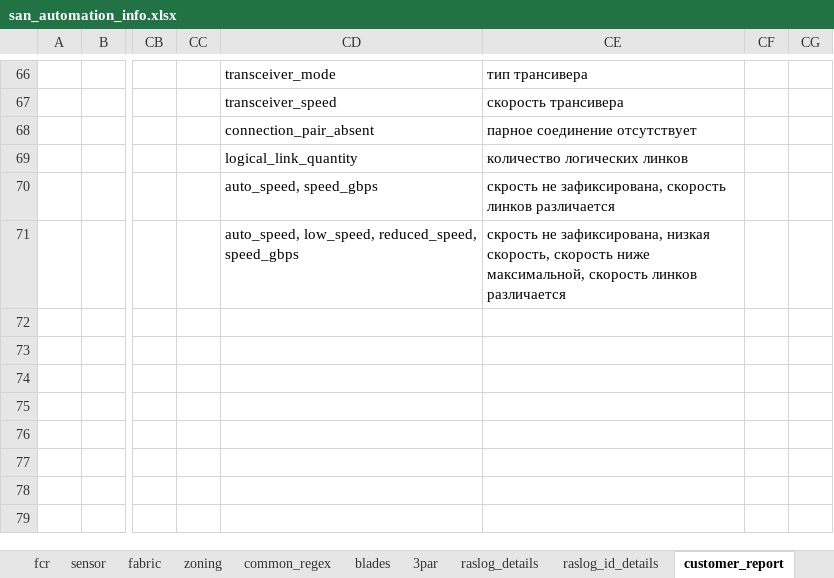
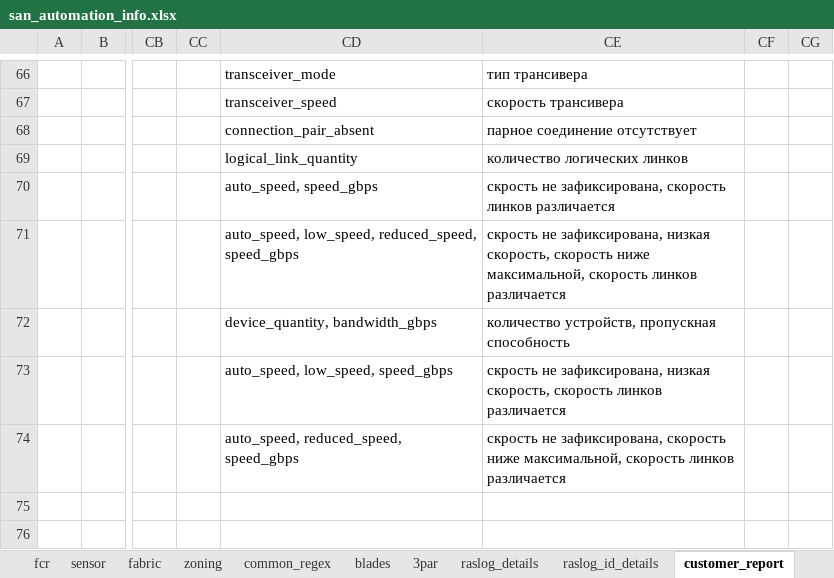
Before and after one commit to KonstantinAlxVlasenko/san_report_automation, an Excel workbook: san_automation_info.xlsx, sheet customer_report, drawn as a sheet; only a part is shown, gaps mark what is left out; the shorter side is filled out with more unchanged rows; values as stored, in another font and other column widths than the file's, no borders; the diff names each change by its address in the sheet, - before the commit and + after, or states it on an @@ line.

```diff
--- a/san_automation_info.xlsx (sheet customer_report)
+++ b/san_automation_info.xlsx (sheet customer_report)
-CD72: (empty)
+CD72: device_quantity, bandwidth_gbps
-CE72: (empty)
+CE72: количество устройств, пропускная способность
-CD73: (empty)
+CD73: auto_speed, low_speed, speed_gbps
-CE73: (empty)
+CE73: скрость не зафиксирована, низкая скорость, скорость линков различается
-CD74: (empty)
+CD74: auto_speed, reduced_speed, speed_gbps
-CE74: (empty)
+CE74: скрость не зафиксирована, скорость ниже максимальной, скорость линков различается
```
Also changed, not shown: sheet raslog_details, sheet oui, report_info.xlsx, 6 other files.
